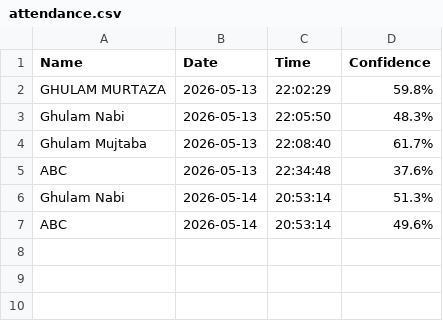
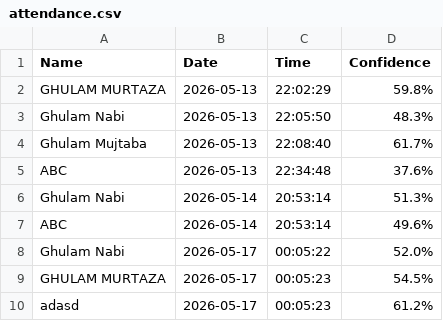
Before and after one commit to murtaza700/Face-Recognition-Attendance-System, a CSV file: data/attendance.csv, drawn as a sheet; the diff names each change by its address in the sheet, - before the commit and + after, or states it on an @@ line.

```diff
--- a/data/attendance.csv
+++ b/data/attendance.csv
+row 8: Ghulam Nabi | 2026-05-17 | 00:05:22 | 52.0%
+row 9: GHULAM MURTAZA | 2026-05-17 | 00:05:23 | 54.5%
+row 10: adasd | 2026-05-17 | 00:05:23 | 61.2%
```
Also changed, not shown: 2 other files.
